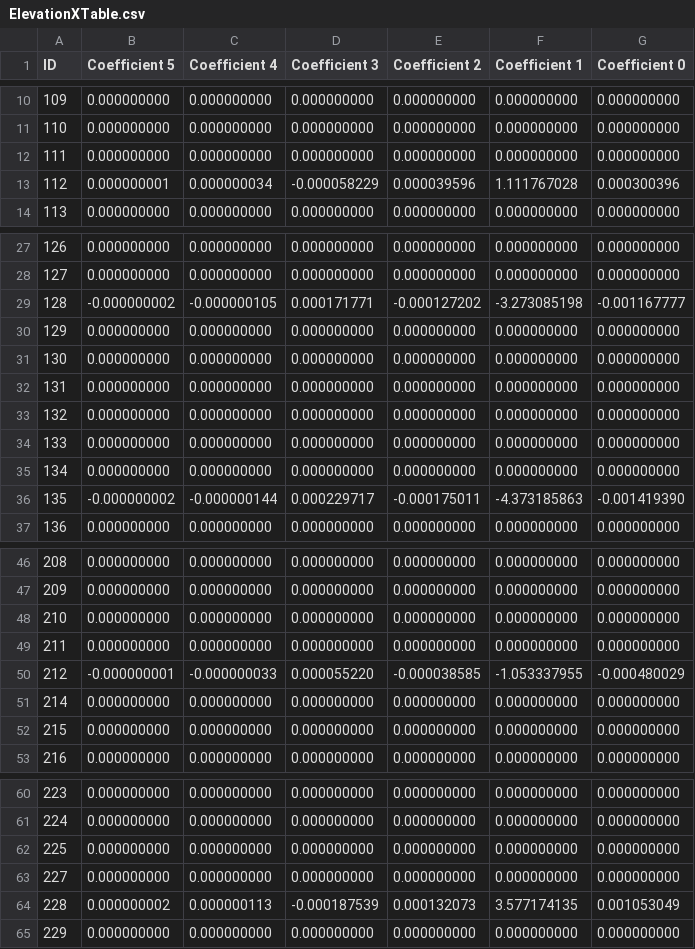
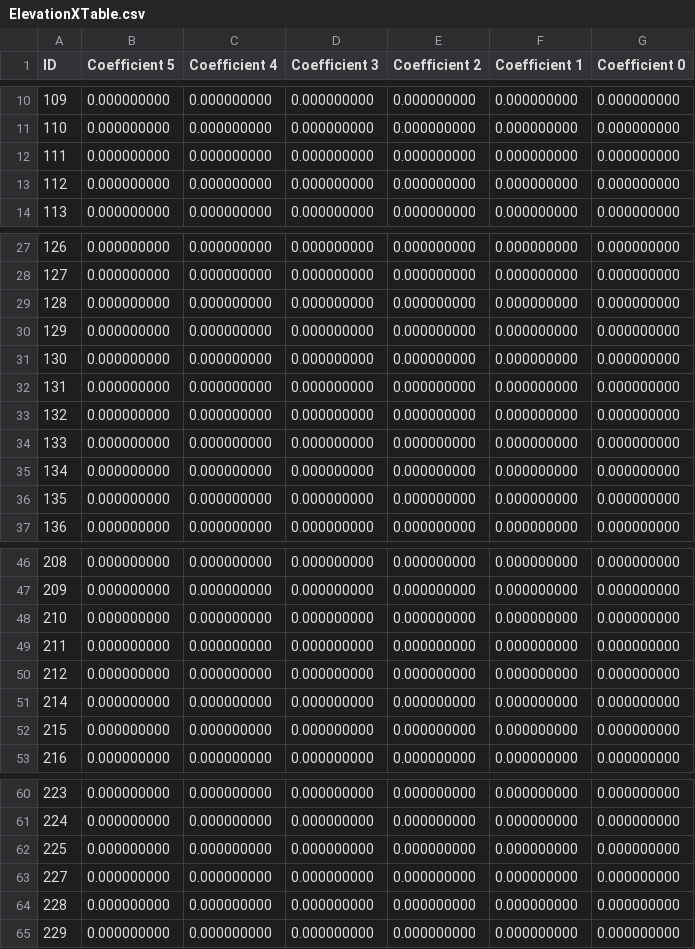
Before and after one commit to lsst-ts/ts_m1m3support, a CSV file: Controller/SettingFiles/Tables/ElevationXTable.csv, drawn as a sheet; only a part is shown, gaps mark what is left out; the diff covers the shown part only.

```diff
--- a/Controller/SettingFiles/Tables/ElevationXTable.csv
+++ b/Controller/SettingFiles/Tables/ElevationXTable.csv
@@ -12,3 +12,3 @@ ID,Coefficient 5,Coefficient 4,Coefficient 3,Coefficient 2,Coefficient 1,Coeffic
 111,0.000000000,0.000000000,0.000000000,0.000000000,0.000000000,0.000000000
-112,0.000000001,0.000000034,-0.000058229,0.000039596,1.111767028,0.000300396
+112,0.000000000,0.000000000,0.000000000,0.000000000,0.000000000,0.000000000
 113,0.000000000,0.000000000,0.000000000,0.000000000,0.000000000,0.000000000
@@ -28,3 +28,3 @@ ID,Coefficient 5,Coefficient 4,Coefficient 3,Coefficient 2,Coefficient 1,Coeffic
 127,0.000000000,0.000000000,0.000000000,0.000000000,0.000000000,0.000000000
-128,-0.000000002,-0.000000105,0.000171771,-0.000127202,-3.273085198,-0.001167777
+128,0.000000000,0.000000000,0.000000000,0.000000000,0.000000000,0.000000000
 129,0.000000000,0.000000000,0.000000000,0.000000000,0.000000000,0.000000000
@@ -35,3 +35,3 @@ ID,Coefficient 5,Coefficient 4,Coefficient 3,Coefficient 2,Coefficient 1,Coeffic
 134,0.000000000,0.000000000,0.000000000,0.000000000,0.000000000,0.000000000
-135,-0.000000002,-0.000000144,0.000229717,-0.000175011,-4.373185863,-0.001419390
+135,0.000000000,0.000000000,0.000000000,0.000000000,0.000000000,0.000000000
 136,0.000000000,0.000000000,0.000000000,0.000000000,0.000000000,0.000000000
@@ -49,3 +49,3 @@ ID,Coefficient 5,Coefficient 4,Coefficient 3,Coefficient 2,Coefficient 1,Coeffic
 211,0.000000000,0.000000000,0.000000000,0.000000000,0.000000000,0.000000000
-212,-0.000000001,-0.000000033,0.000055220,-0.000038585,-1.053337955,-0.000480029
+212,0.000000000,0.000000000,0.000000000,0.000000000,0.000000000,0.000000000
 214,0.000000000,0.000000000,0.000000000,0.000000000,0.000000000,0.000000000
@@ -63,3 +63,3 @@ ID,Coefficient 5,Coefficient 4,Coefficient 3,Coefficient 2,Coefficient 1,Coeffic
 227,0.000000000,0.000000000,0.000000000,0.000000000,0.000000000,0.000000000
-228,0.000000002,0.000000113,-0.000187539,0.000132073,3.577174135,0.001053049
+228,0.000000000,0.000000000,0.000000000,0.000000000,0.000000000,0.000000000
 229,0.000000000,0.000000000,0.000000000,0.000000000,0.000000000,0.000000000
```
Also changed, not shown: 42 edited cells elsewhere in this file, Controller/SettingFiles/Tables/ElevationYTable.csv, Controller/SettingFiles/Tables/ElevationZTable.csv, 2 other files.
